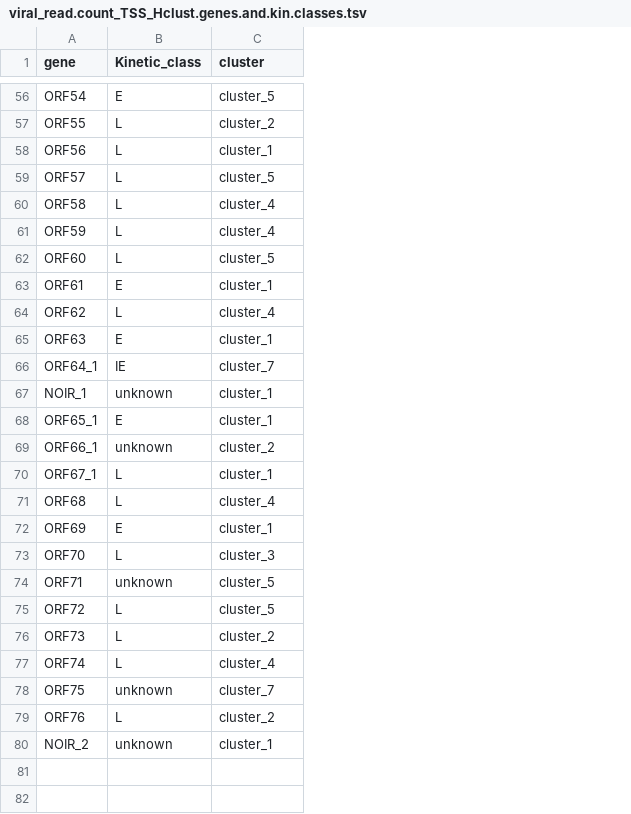
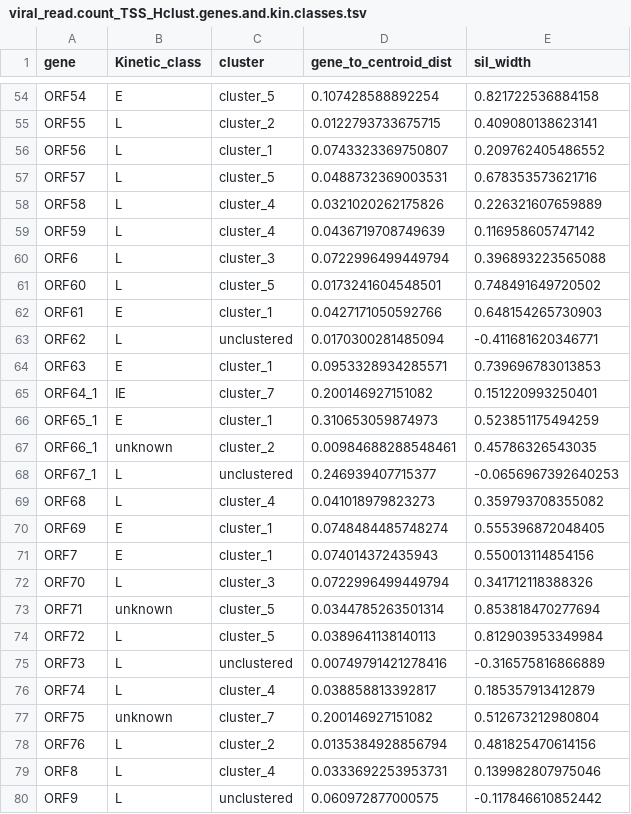
Before and after one commit to Balays/EHV-1-dynamic, a TSV file: LoRTIA_virus/TSS_abund.norm_LoRTIA/viral_read.count_TSS_Hclust.genes.and.kin.classes.tsv, drawn as a sheet; only a part is shown, gaps mark what is left out; addresses are those after the commit; the diff covers the shown part only; the diff names each change by its address in the sheet, - before the commit and + after, or states it on an @@ line.

```diff
--- a/LoRTIA_virus/TSS_abund.norm_LoRTIA/viral_read.count_TSS_Hclust.genes.and.kin.classes.tsv
+++ b/LoRTIA_virus/TSS_abund.norm_LoRTIA/viral_read.count_TSS_Hclust.genes.and.kin.classes.tsv
+column D (gene_to_centroid_dist), rows 54-59: 0.107428588892254 | 0.0122793733675715 | 0.0743323369750807 | 0.0488732369003531 | 0.0321020262175826 | 0.0436719708749639; rows 61-70: 0.0173241604548501 | 0.0427171050592766 | 0.0170300281485094 | 0.0953328934285571 | 0.200146927151082 | 0.310653059874973 | 0.00984688288548461 | 0.246939407715377 | 0.041018979823273 | 0.0748484485748274; rows 72-78: 0.0722996499449794 | 0.0344785263501314 | 0.0389641138140113 | 0.00749791421278416 | 0.038858813392817 | 0.200146927151082 | 0.0135384928856794
+column E (sil_width), rows 54-59: 0.821722536884158 | 0.409080138623141 | 0.209762405486552 | 0.678353573621716 | 0.226321607659889 | 0.116958605747142; rows 61-70: 0.748491649720502 | 0.648154265730903 | -0.411681620346771 | 0.739696783013853 | 0.151220993250401 | 0.523851175494259 | 0.45786326543035 | -0.0656967392640253 | 0.359793708355082 | 0.555396872048405; rows 72-78: 0.341712118388326 | 0.853818470277694 | 0.812903953349984 | -0.316575816866889 | 0.185357913412879 | 0.512673212980804 | 0.481825470614156
@@ row 7 moved to row 60: ORF6 @@
-C63 (cluster): cluster_4
+C63 (cluster): unclustered
@@ row 67 moved to row 3: NOIR_1 @@
-C68 (cluster): cluster_1
+C68 (cluster): unclustered
@@ row 8 moved to row 71: ORF7 @@
-C75 (cluster): cluster_2
+C75 (cluster): unclustered
@@ row 80 moved to row 4: NOIR_2 @@
@@ row 9 moved to row 79: ORF8 @@
+row 80: ORF9 | L | unclustered | 0.060972877000575 | -0.117846610852442
```
Also changed, not shown: 1 added row, 2 removed rows, 5 moved rows and 8 edited cells elsewhere in this file, LoRTIA_virus/TES_abund.norm_LoRTIA/viral_read.count_TES_Hclust.genes.and.kin.classes.tsv, LoRTIA_virus/TES_abund.norm_LoRTIA/viral_read.count_TES_abund.tsv, 25 other files.
